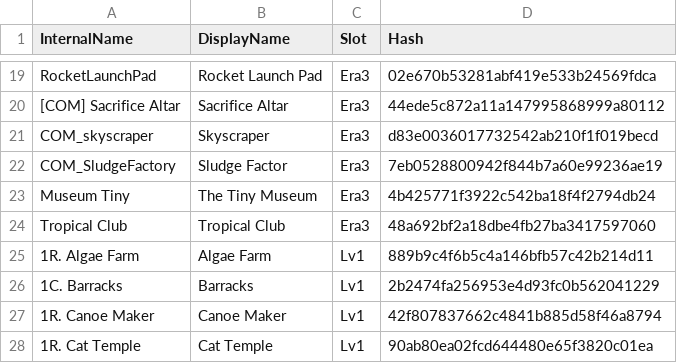
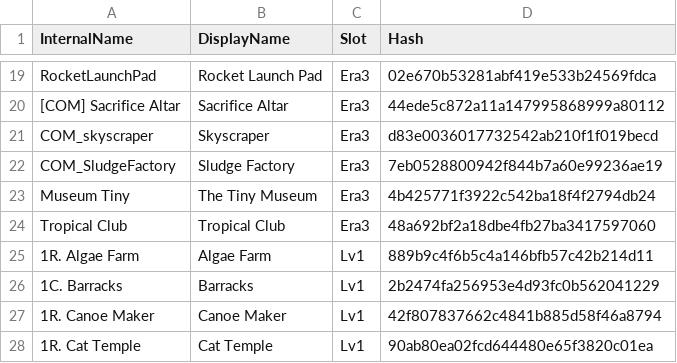
Before and after one commit to failsplat/Reus2Surveyor, a CSV file: Glossaries/Projects.csv, drawn as a sheet; only a part is shown, gaps mark what is left out.

Commit message:
Project stat table
Added project stat table
Refactored formatting for expandable table columns
Typo fix for Sludge Factory in csv
Updated readme

```diff
--- a/Glossaries/Projects.csv
+++ b/Glossaries/Projects.csv
@@ -21,3 +21,3 @@ RocketLaunchPad,Rocket Launch Pad,Era3,02e670b53281abf419e533b24569fdca
 COM_skyscraper,Skyscraper,Era3,d83e0036017732542ab210f1f019becd
-COM_SludgeFactory,Sludge Factor,Era3,7eb0528800942f844b7a60e99236ae19
+COM_SludgeFactory,Sludge Factory,Era3,7eb0528800942f844b7a60e99236ae19
 Museum Tiny,The Tiny Museum,Era3,4b425771f3922c542ba18f4f2794db24
```
Also changed, not shown: 4 other files.
